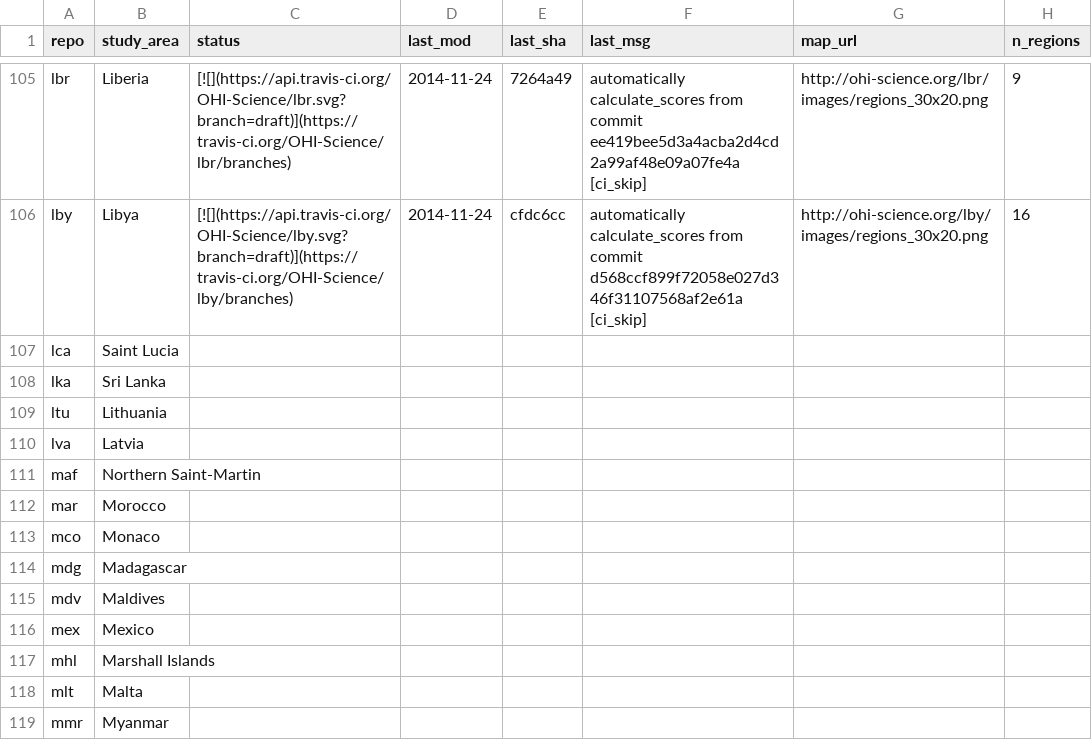
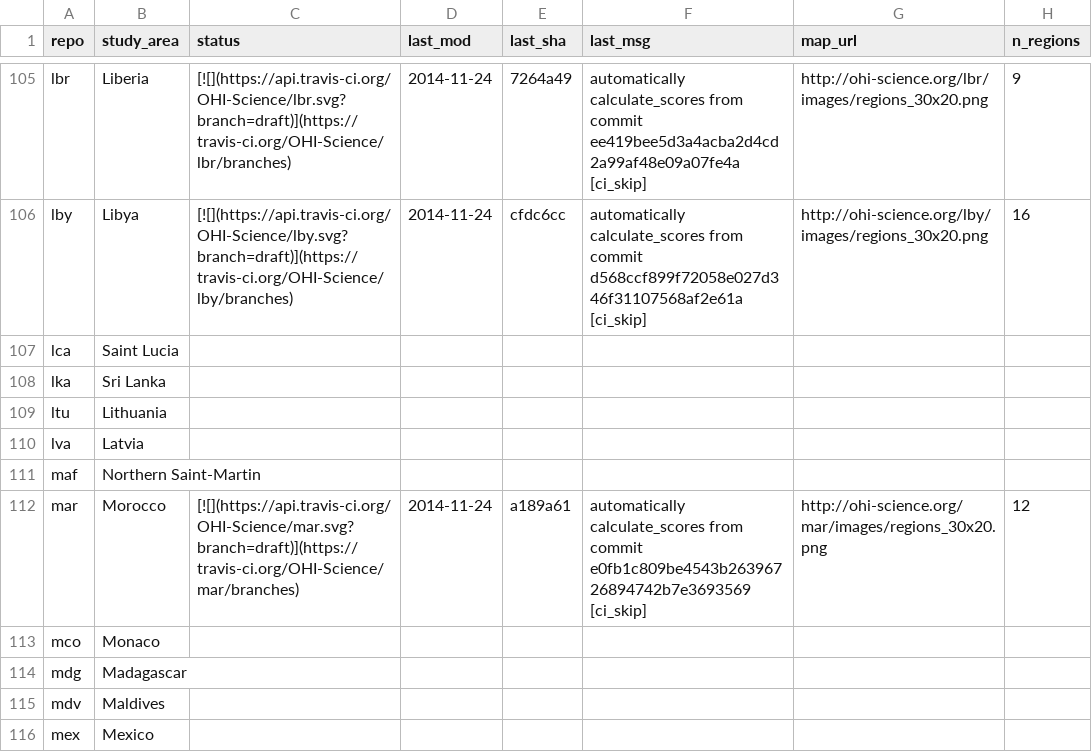
Before and after one commit to OHI-Science/subcountry, a CSV file: _data/status.csv, drawn as a sheet; only a part is shown, gaps mark what is left out; the shorter side is filled out with more unchanged rows.

Commit message:
updated status from mar commit a189a61

```diff
--- a/_data/status.csv
+++ b/_data/status.csv
@@ -111,3 +111,3 @@
 "maf","Northern Saint-Martin","","","","","",
-"mar","Morocco","","","","","",
+"mar","Morocco","[![](https://api.travis-ci.org/OHI-Science/mar.svg?branch=draft)](https://travis-ci.org/OHI-Science/mar/branches)","2014-11-24","a189a61","automatically calculate_scores from commit e0fb1c809be4543b26396726894742b7e3693569 [ci_skip]","http://ohi-science.org/mar/images/regions_30x20.png",12
 "mco","Monaco","","","","","",
```
